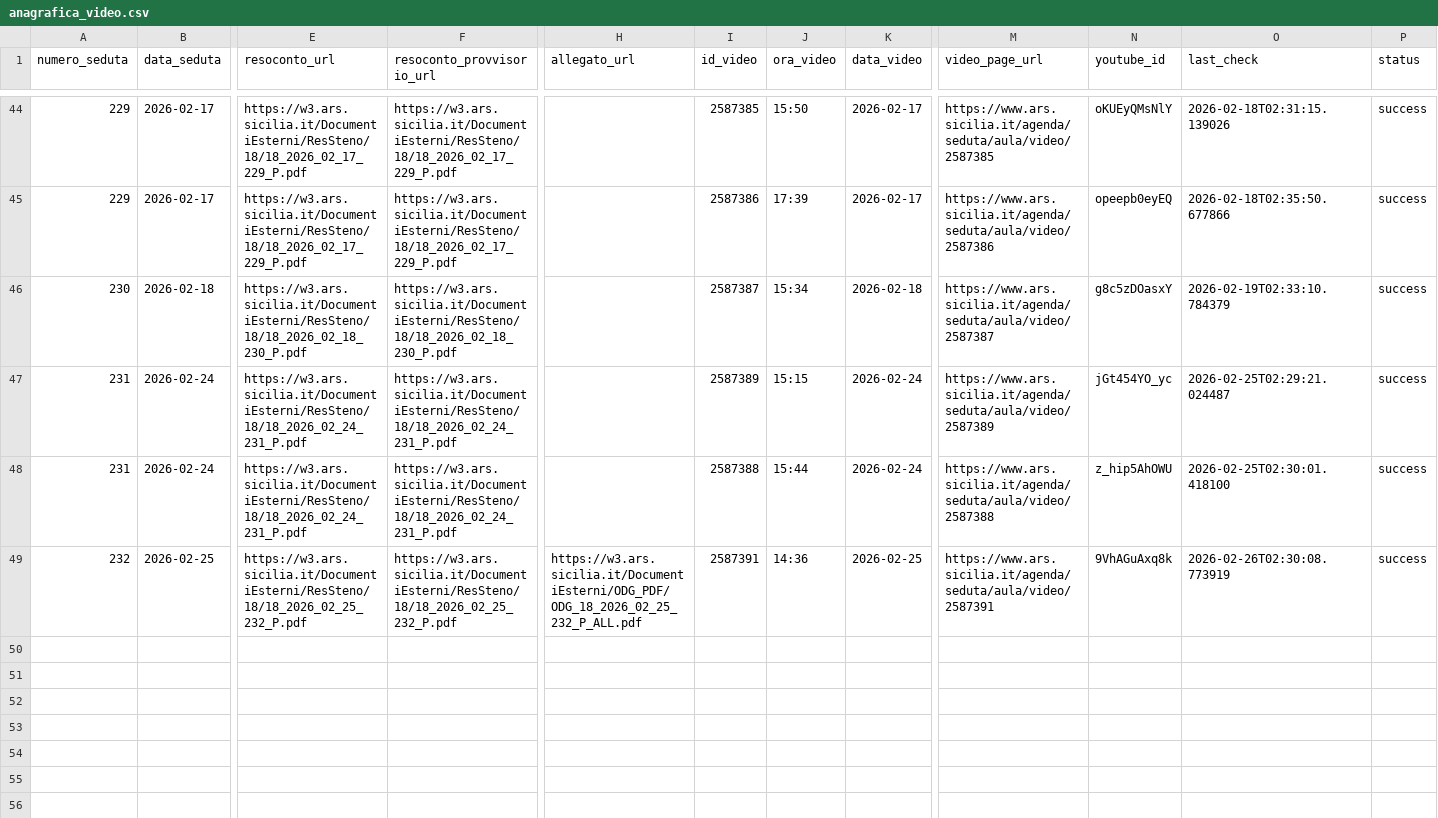
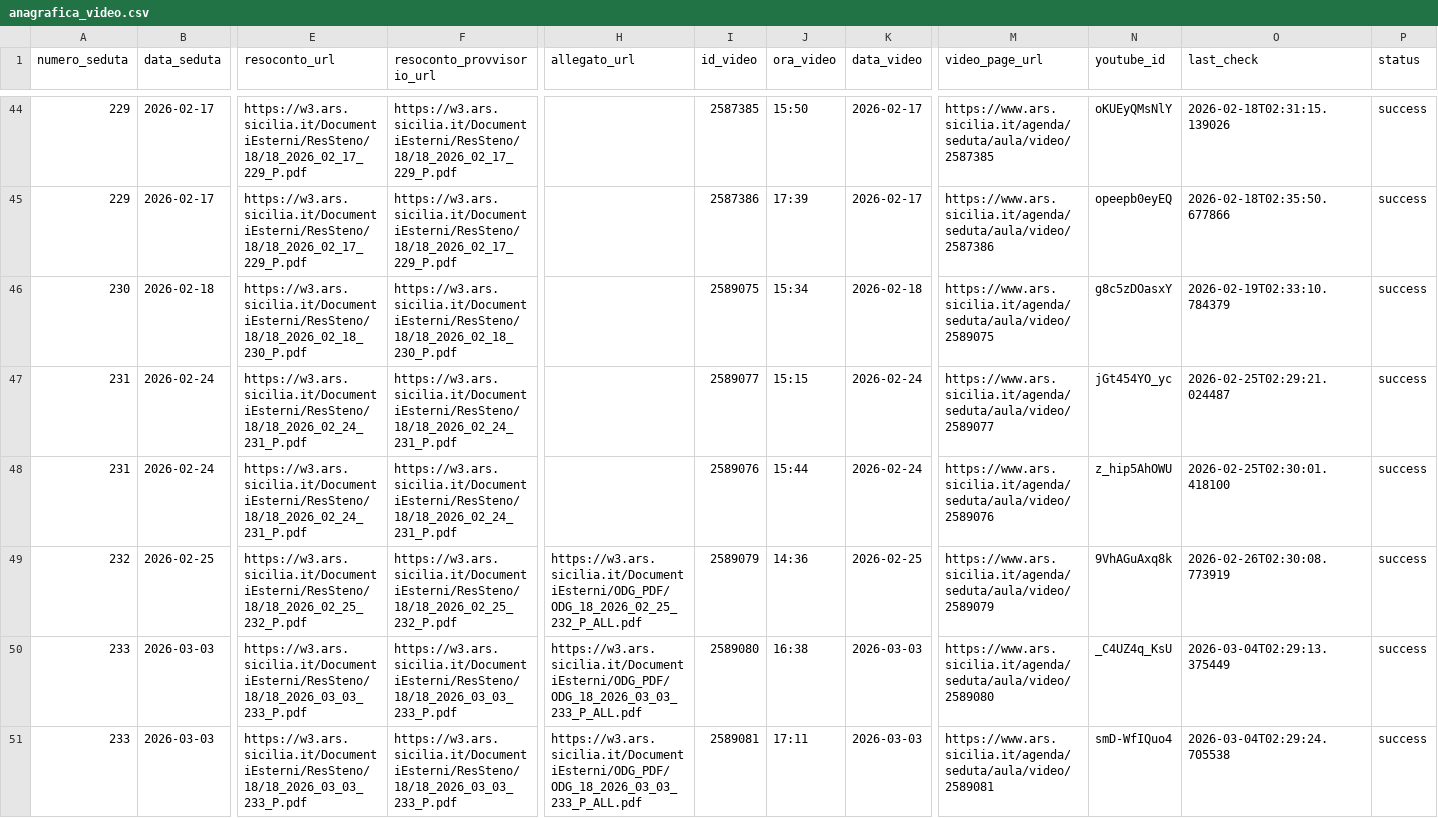
Before and after one commit to aborruso/ars_sicilia, a CSV file: data/anagrafica_video.csv, drawn as a sheet; only a part is shown, gaps mark what is left out; rows hold the shown columns only; the diff names each change by its address in the sheet, - before the commit and + after, or states it on an @@ line.

```diff
--- a/data/anagrafica_video.csv
+++ b/data/anagrafica_video.csv
-I46 (id_video): 2587387
+I46 (id_video): 2589075
-M46 (video_page_url): https://www.ars.sicilia.it/agenda/seduta/aula/video/2587387
+M46 (video_page_url): https://www.ars.sicilia.it/agenda/seduta/aula/video/2589075
-I47 (id_video): 2587389
+I47 (id_video): 2589077
-M47 (video_page_url): https://www.ars.sicilia.it/agenda/seduta/aula/video/2587389
+M47 (video_page_url): https://www.ars.sicilia.it/agenda/seduta/aula/video/2589077
-I48 (id_video): 2587388
+I48 (id_video): 2589076
-M48 (video_page_url): https://www.ars.sicilia.it/agenda/seduta/aula/video/2587388
+M48 (video_page_url): https://www.ars.sicilia.it/agenda/seduta/aula/video/2589076
-I49 (id_video): 2587391
+I49 (id_video): 2589079
-M49 (video_page_url): https://www.ars.sicilia.it/agenda/seduta/aula/video/2587391
+M49 (video_page_url): https://www.ars.sicilia.it/agenda/seduta/aula/video/2589079
+row 50: 233 | 2026-03-03 | https://w3.ars.sicilia.it/DocumentiEsterni/ResSteno/18/18_2026_03_03_233_P.pdf | https://w3.ars.sicilia.it/DocumentiEsterni/ResSteno/18/18_2026_03_03_233_P.pdf | https://w3.ars.sicilia.it/DocumentiEsterni/ODG_PDF/ODG_18_2026_03_03_233_P_ALL.pdf | 2589080 | 16:38 | 2026-03-03 | https://www.ars.sicilia.it/agenda/seduta/aula/video/2589080 | _C4UZ4q_KsU | 2026-03-04T02:29:13.375449 | success
+row 51: 233 | 2026-03-03 | https://w3.ars.sicilia.it/DocumentiEsterni/ResSteno/18/18_2026_03_03_233_P.pdf | https://w3.ars.sicilia.it/DocumentiEsterni/ResSteno/18/18_2026_03_03_233_P.pdf | https://w3.ars.sicilia.it/DocumentiEsterni/ODG_PDF/ODG_18_2026_03_03_233_P_ALL.pdf | 2589081 | 17:11 | 2026-03-03 | https://www.ars.sicilia.it/agenda/seduta/aula/video/2589081 | smD-WfIQuo4 | 2026-03-04T02:29:24.705538 | success
```
